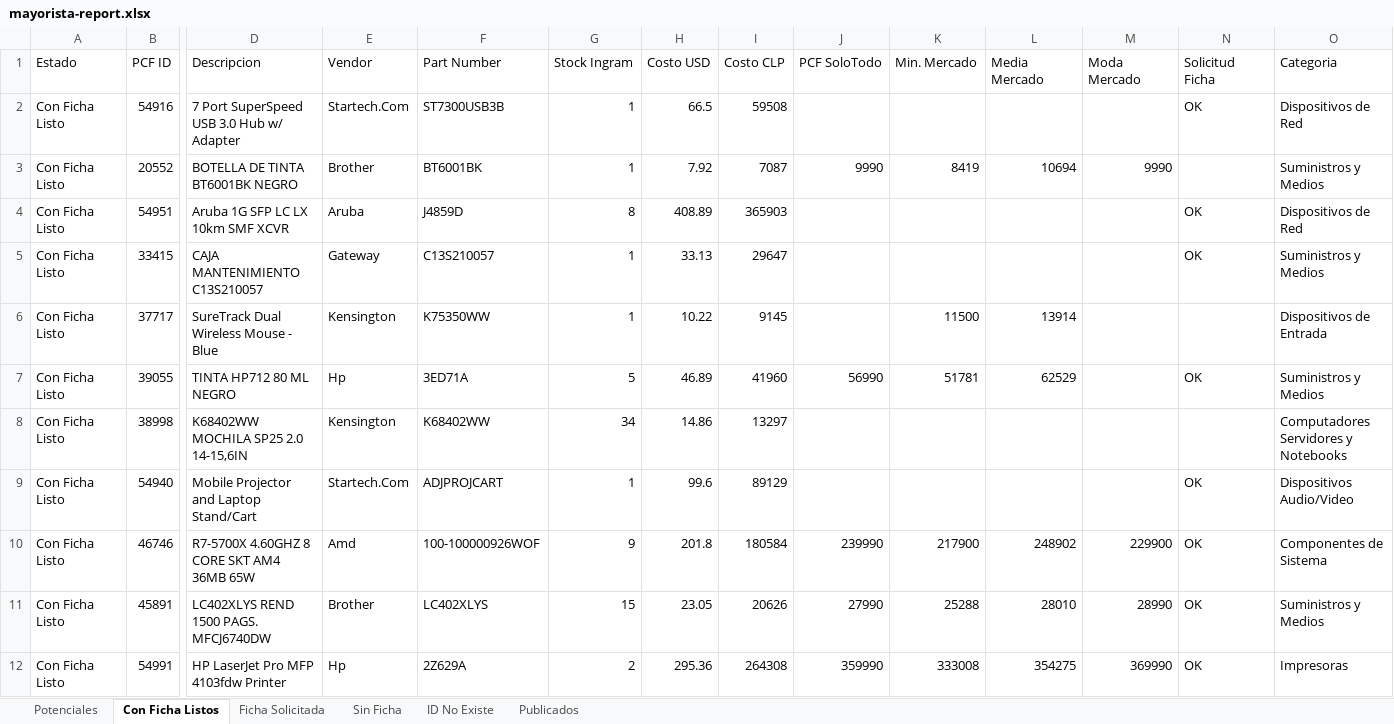
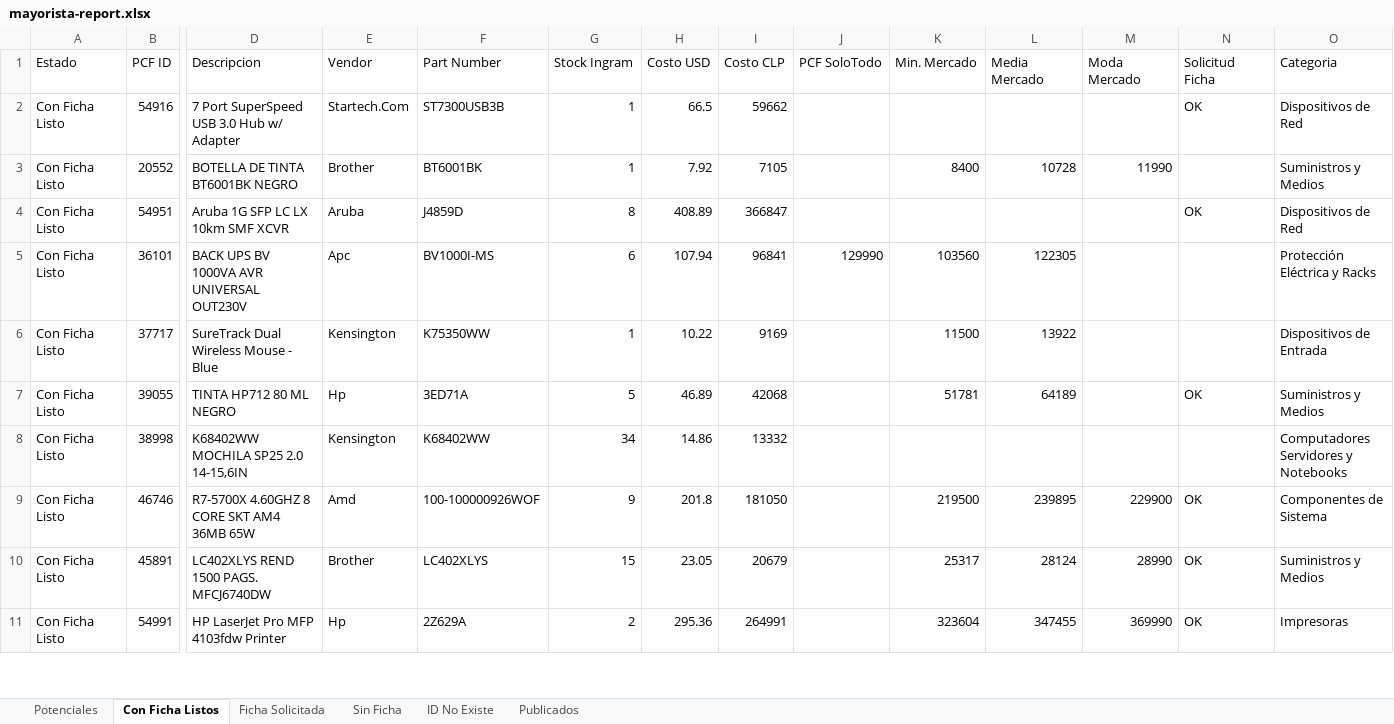
Before and after one commit to aincatoni/pcfactory-monitor-mayoristas, an Excel workbook: mayorista-report.xlsx, sheet Con Ficha Listos, drawn as a sheet; only a part is shown, gaps mark what is left out; values as stored, in another font and other column widths than the file's, no borders; removed rows and columns are numbered as before the commit, all else as after; rows hold the shown columns only; the diff covers the shown part only; the diff names each change by its address in the sheet, - before the commit and + after, or states it on an @@ line.

```diff
--- a/mayorista-report.xlsx (sheet Con Ficha Listos)
+++ b/mayorista-report.xlsx (sheet Con Ficha Listos)
-I2 (Costo CLP): 59508
+I2 (Costo CLP): 59662
-I3 (Costo CLP): 7087
+I3 (Costo CLP): 7105
-J3 (PCF SoloTodo): 9990
+J3 (PCF SoloTodo): (empty)
-K3 (Min. Mercado): 8419
+K3 (Min. Mercado): 8400
-L3 (Media Mercado): 10694
+L3 (Media Mercado): 10728
-M3 (Moda Mercado): 9990
+M3 (Moda Mercado): 11990
-I4 (Costo CLP): 365903
+I4 (Costo CLP): 366847
-row 5: Con Ficha Listo | 33415 | CAJA MANTENIMIENTO C13S210057 | Gateway | C13S210057 | 1 | 33.13 | 29647 |  |  |  |  | OK | Suministros y Medios
+row 5: Con Ficha Listo | 36101 | BACK UPS BV 1000VA AVR UNIVERSAL OUT230V | Apc | BV1000I-MS | 6 | 107.94 | 96841 | 129990 | 103560 | 122305 |  |  | Protección Eléctrica y Racks
-I6 (Costo CLP): 9145
+I6 (Costo CLP): 9169
-L6 (Media Mercado): 13914
+L6 (Media Mercado): 13922
-I7 (Costo CLP): 41960
+I7 (Costo CLP): 42068
-J7 (PCF SoloTodo): 56990
+J7 (PCF SoloTodo): (empty)
-L7 (Media Mercado): 62529
+L7 (Media Mercado): 64189
-I8 (Costo CLP): 13297
+I8 (Costo CLP): 13332
-row 9: Con Ficha Listo | 54940 | Mobile Projector and Laptop Stand/Cart | Startech.Com | ADJPROJCART | 1 | 99.6 | 89129 |  |  |  |  | OK | Dispositivos Audio/Video
-I9 (Costo CLP): 180584
+I9 (Costo CLP): 181050
-J9 (PCF SoloTodo): 239990
+J9 (PCF SoloTodo): (empty)
-K9 (Min. Mercado): 217900
+K9 (Min. Mercado): 219500
-L9 (Media Mercado): 248902
+L9 (Media Mercado): 239895
-I10 (Costo CLP): 20626
+I10 (Costo CLP): 20679
-J10 (PCF SoloTodo): 27990
+J10 (PCF SoloTodo): (empty)
-K10 (Min. Mercado): 25288
+K10 (Min. Mercado): 25317
-L10 (Media Mercado): 28010
+L10 (Media Mercado): 28124
-I11 (Costo CLP): 264308
+I11 (Costo CLP): 264991
-J11 (PCF SoloTodo): 359990
+J11 (PCF SoloTodo): (empty)
-K11 (Min. Mercado): 333008
+K11 (Min. Mercado): 323604
-L11 (Media Mercado): 354275
+L11 (Media Mercado): 347455
```
Also changed, not shown: 20 added rows, 20 removed rows and 145 edited cells elsewhere in this sheet, sheet Publicados, sheet Potenciales, sheet ID No Existe, sheet Ficha Solicitada, sheet Sin Ficha, 2 other files.
